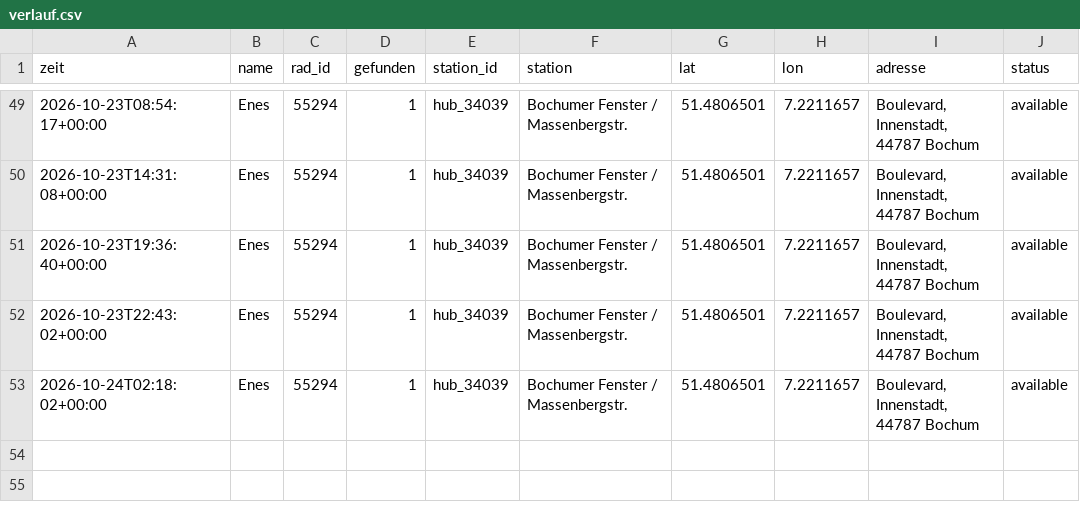
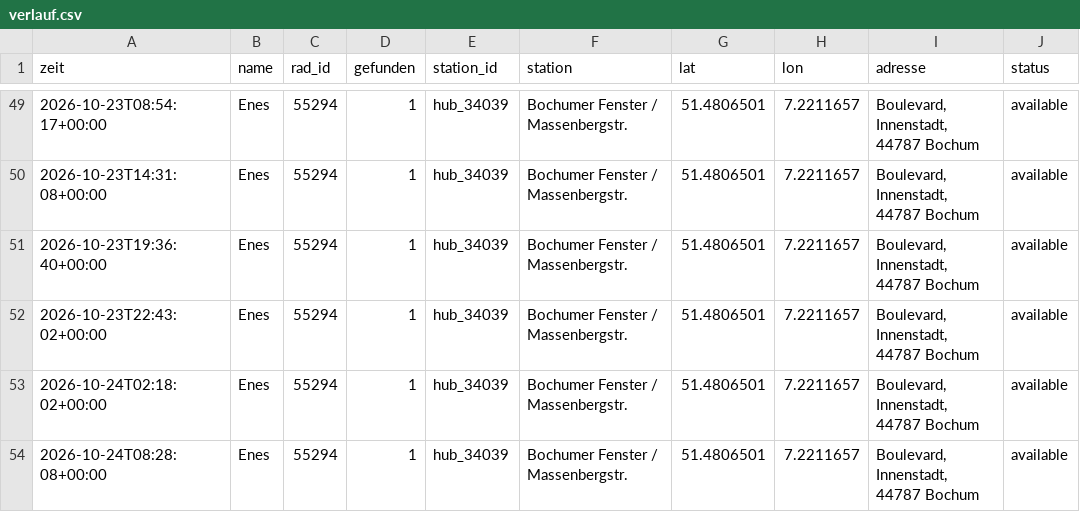
Before and after one commit to raphaelwelsow/woIstEnes, a CSV file: data/verlauf.csv, drawn as a sheet; only a part is shown, gaps mark what is left out.

```diff
--- a/data/verlauf.csv
+++ b/data/verlauf.csv
@@ -53 +53,2 @@ zeit,name,rad_id,gefunden,station_id,station,lat,lon,adresse,status
 2026-10-24T02:18:02+00:00,Enes,55294,1,hub_34039,Bochumer Fenster / Massenbergstr.,51.4806501,7.2211657,"Boulevard, Innenstadt, 44787 Bochum",available
+2026-10-24T08:28:08+00:00,Enes,55294,1,hub_34039,Bochumer Fenster / Massenbergstr.,51.4806501,7.2211657,"Boulevard, Innenstadt, 44787 Bochum",available
```
